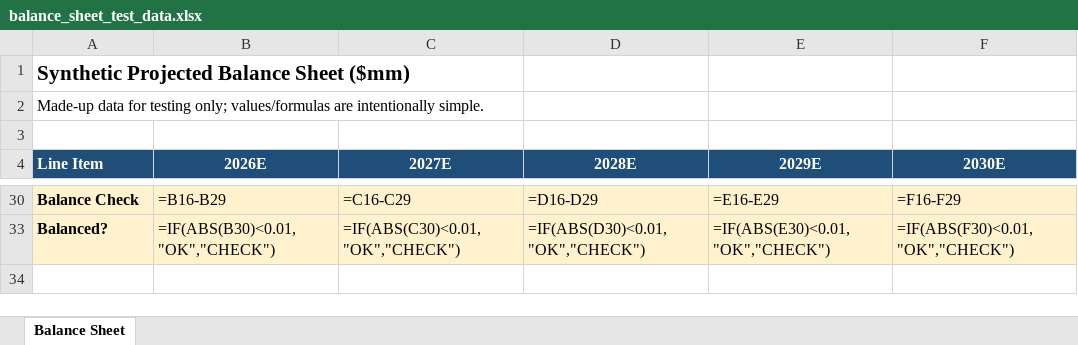
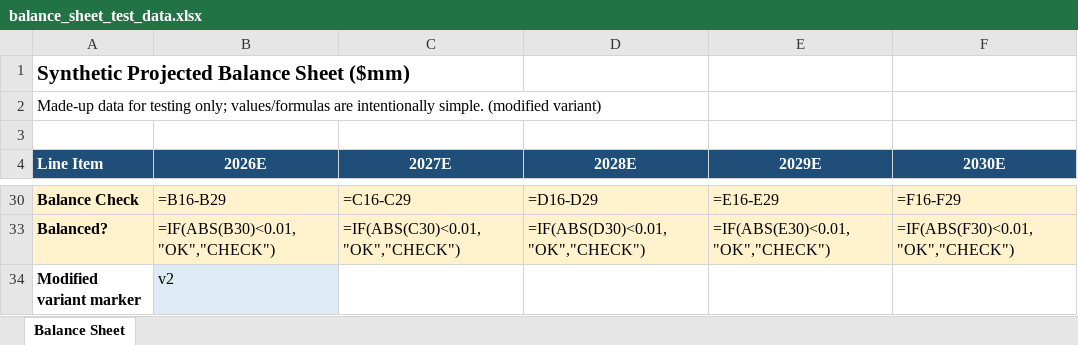
Before and after one commit to s-h-a-n-i-l/excel-test, an Excel workbook: balance_sheet_test_data.xlsx, sheet Balance Sheet, drawn as a sheet; only a part is shown, gaps mark what is left out; values as stored, in another font and other column widths than the file's, no borders; formulas without a stored value are shown as written; the diff names each change by its address in the sheet, - before the commit and + after, or states it on an @@ line.

```diff
--- a/balance_sheet_test_data.xlsx (sheet Balance Sheet)
+++ b/balance_sheet_test_data.xlsx (sheet Balance Sheet)
-A2 (Line Item): …intentionally simple.
+A2 (Line Item): …intentionally simple. (modified variant)
+row 34: Modified variant marker | v2
```
Also changed, not shown: hidden cells, dcf_test_data.xlsx, 3 other files.
